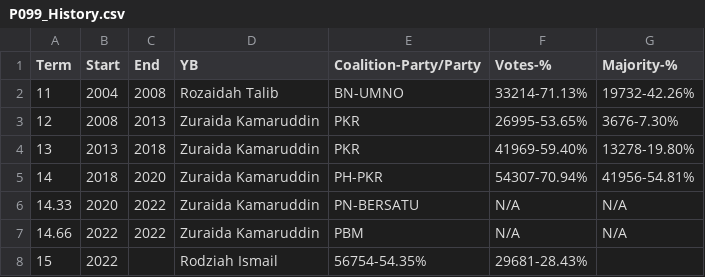
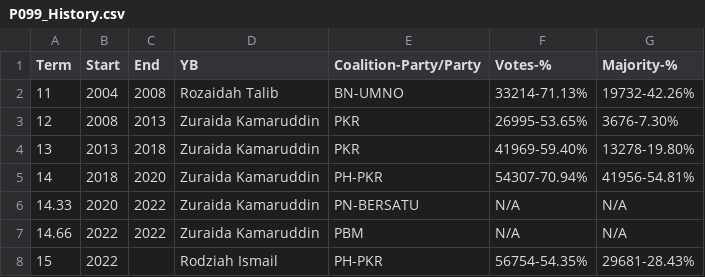
Before and after one commit to Honyanleong/Ec-Map, a CSV file: P099 Ampang/P099_History.csv, drawn as a sheet.

Commit message:
Update P099_History.csv

```diff
--- a/P099 Ampang/P099_History.csv
+++ b/P099 Ampang/P099_History.csv
@@ -7,2 +7,2 @@ Term,Start,End,YB,Coalition-Party/Party,Votes-%,Majority-%
 14.66,2022,2022,Zuraida Kamaruddin,PBM,N/A,N/A
-15,2022,,Rodziah Ismail,56754-54.35%,29681-28.43%
+15,2022,,Rodziah Ismail,PH-PKR,56754-54.35%,29681-28.43%
```
